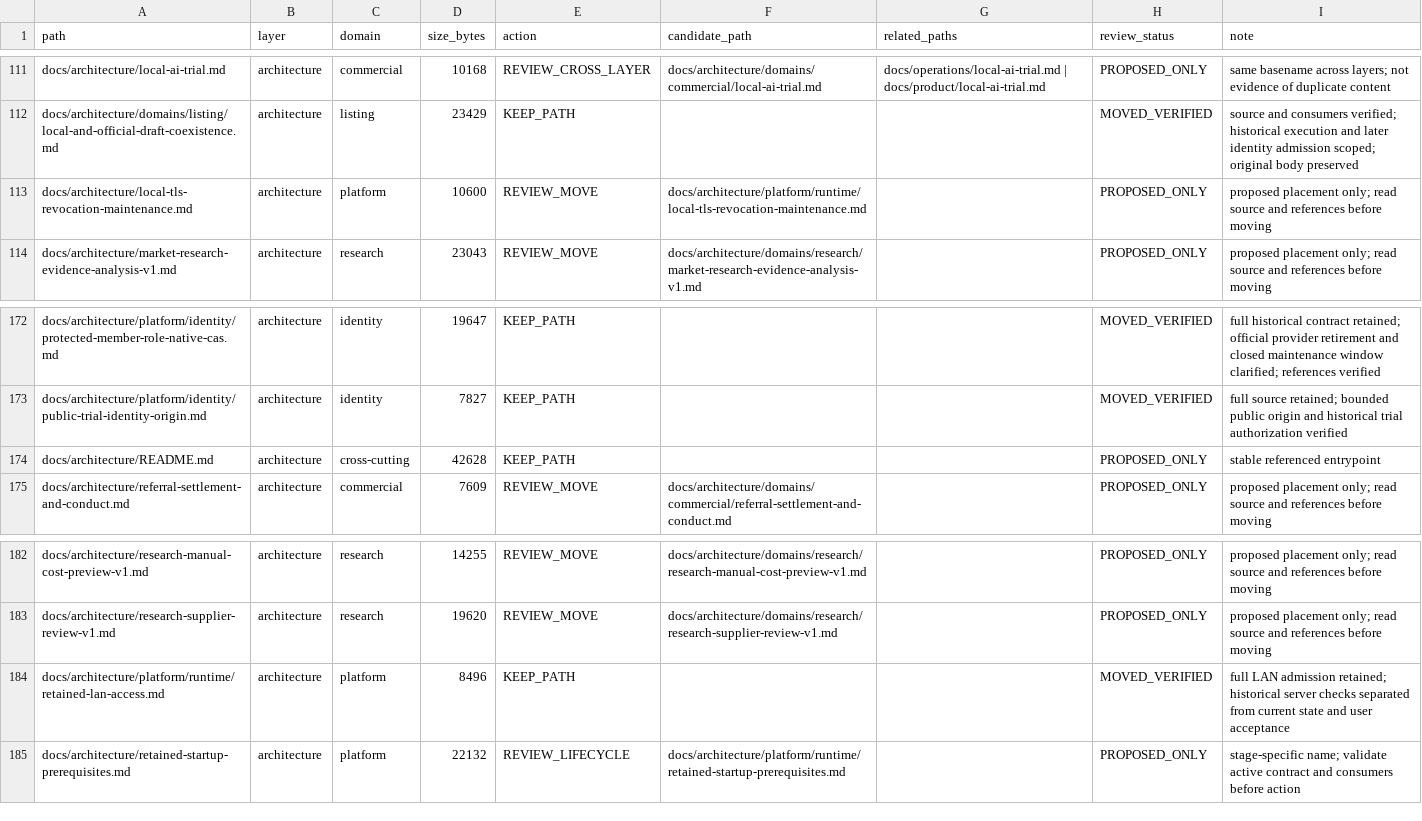
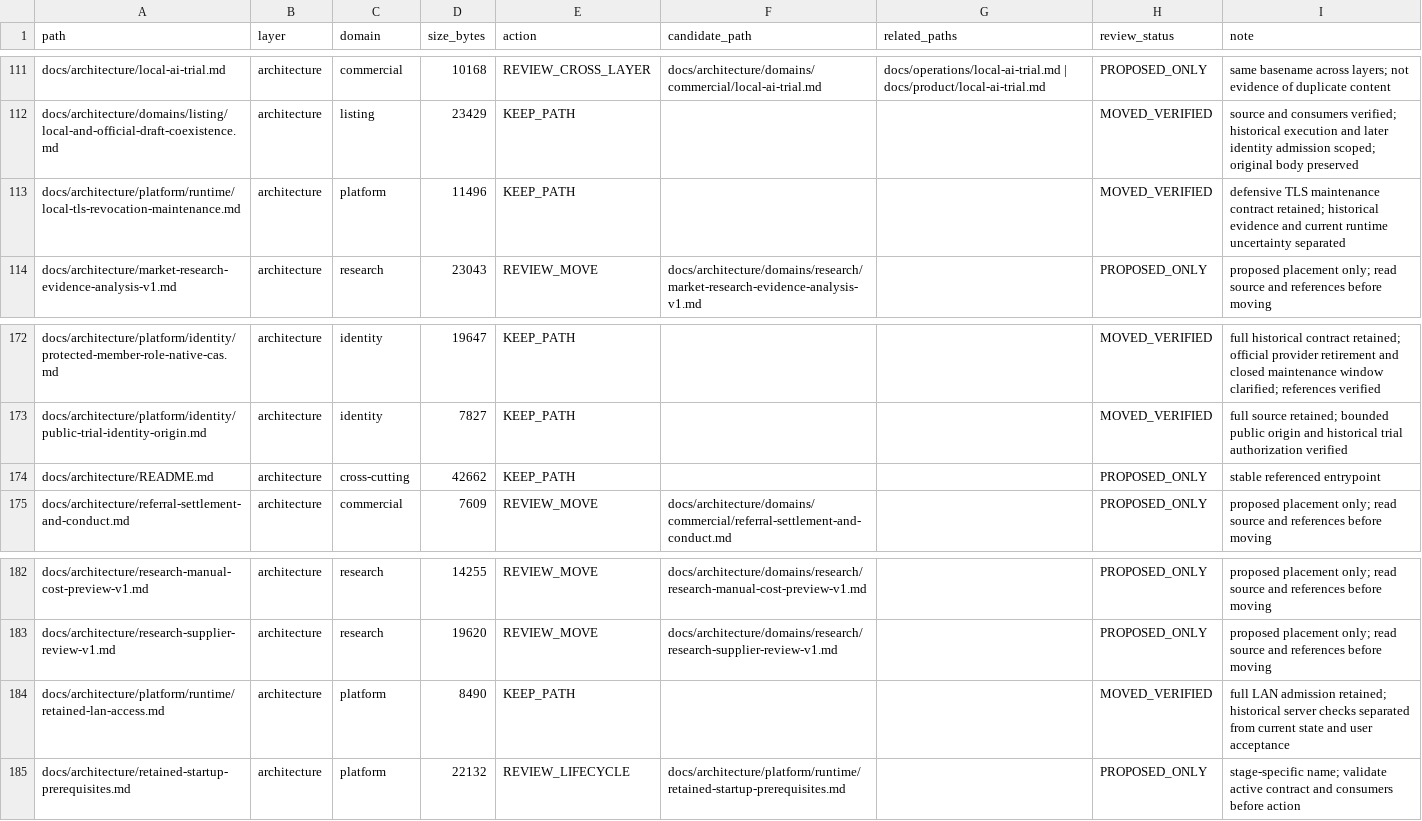
Before and after one commit to henryxu1008/shuomi-ai-commerce, a CSV file: docs/document-inventory.csv, drawn as a sheet; only a part is shown, gaps mark what is left out.

Commit message:
docs: classify defensive local TLS maintenance contract
Refs #1340. Design Basis: N/A; text relocation only, no credential or runtime operation.

```diff
--- a/docs/document-inventory.csv
+++ b/docs/document-inventory.csv
@@ -112,3 +112,3 @@ docs/architecture/local-ai-trial.md,architecture,commercial,10168,REVIEW_CROSS_L
 docs/architecture/domains/listing/local-and-official-draft-coexistence.md,architecture,listing,23429,KEEP_PATH,,,MOVED_VERIFIED,source and consumers verified; historical execution and later identity admission scoped; original body preserved
-docs/architecture/local-tls-revocation-maintenance.md,architecture,platform,10600,REVIEW_MOVE,docs/architecture/platform/runtime/local-tls-revocation-maintenance.md,,PROPOSED_ONLY,proposed placement only; read source and references before moving
+docs/architecture/platform/runtime/local-tls-revocation-maintenance.md,architecture,platform,11496,KEEP_PATH,,,MOVED_VERIFIED,defensive TLS maintenance contract retained; historical evidence and current runtime uncertainty separated
 docs/architecture/market-research-evidence-analysis-v1.md,architecture,research,23043,REVIEW_MOVE,docs/architecture/domains/research/market-research-evidence-analysis-v1.md,,PROPOSED_ONLY,proposed placement only; read source and references before moving
@@ -173,3 +173,3 @@ docs/architecture/platform/identity/protected-member-role-native-cas.md,architec
 docs/architecture/platform/identity/public-trial-identity-origin.md,architecture,identity,7827,KEEP_PATH,,,MOVED_VERIFIED,full source retained; bounded public origin and historical trial authorization verified
-docs/architecture/README.md,architecture,cross-cutting,42628,KEEP_PATH,,,PROPOSED_ONLY,stable referenced entrypoint
+docs/architecture/README.md,architecture,cross-cutting,42662,KEEP_PATH,,,PROPOSED_ONLY,stable referenced entrypoint
 docs/architecture/referral-settlement-and-conduct.md,architecture,commercial,7609,REVIEW_MOVE,docs/architecture/domains/commercial/referral-settlement-and-conduct.md,,PROPOSED_ONLY,proposed placement only; read source and references before moving
@@ -183,3 +183,3 @@ docs/architecture/research-manual-cost-preview-v1.md,architecture,research,14255
 docs/architecture/research-supplier-review-v1.md,architecture,research,19620,REVIEW_MOVE,docs/architecture/domains/research/research-supplier-review-v1.md,,PROPOSED_ONLY,proposed placement only; read source and references before moving
-docs/architecture/platform/runtime/retained-lan-access.md,architecture,platform,8496,KEEP_PATH,,,MOVED_VERIFIED,full LAN admission retained; historical server checks separated from current state and user acceptance
+docs/architecture/platform/runtime/retained-lan-access.md,architecture,platform,8490,KEEP_PATH,,,MOVED_VERIFIED,full LAN admission retained; historical server checks separated from current state and user acceptance
 docs/architecture/retained-startup-prerequisites.md,architecture,platform,22132,REVIEW_LIFECYCLE,docs/architecture/platform/runtime/retained-startup-prerequisites.md,,PROPOSED_ONLY,stage-specific name; validate active contract and consumers before action
```
Also changed, not shown: 4 other files.
